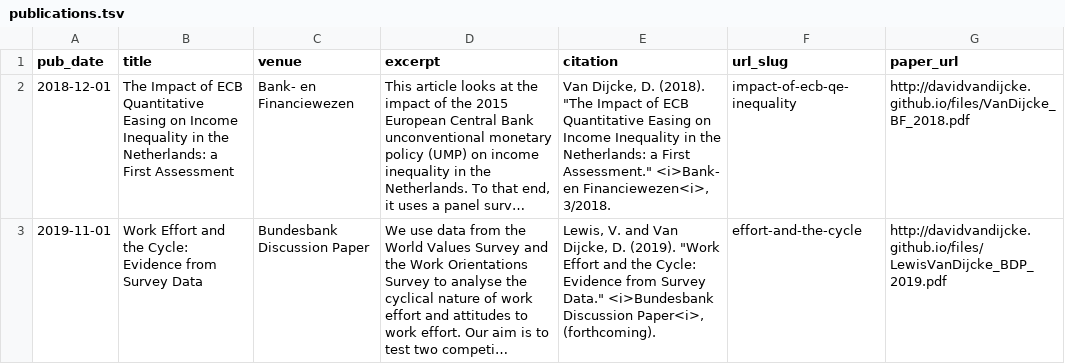
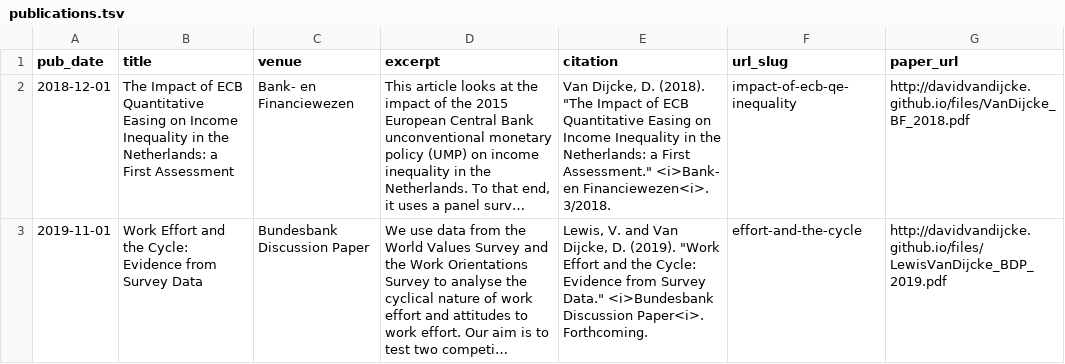
Before and after one commit to Davidvandijcke/davidvandijcke.github.io, a TSV file: markdown_generator/publications.tsv, drawn as a sheet; long unchanged cells end in …; the diff names each change by its address in the sheet, - before the commit and + after, or states it on an @@ line.

```diff
--- a/markdown_generator/publications.tsv
+++ b/markdown_generator/publications.tsv
-E2 (citation): …<i>Bank- en Financiewezen<i>, 3/2018.
+E2 (citation): …<i>Bank- en Financiewezen<i>. 3/2018.
-E3 (citation): …<i>Bundesbank Discussion Paper<i>, (forthcoming).
+E3 (citation): …<i>Bundesbank Discussion Paper<i>. Forthcoming.
```
Also changed, not shown: 2 other files.
